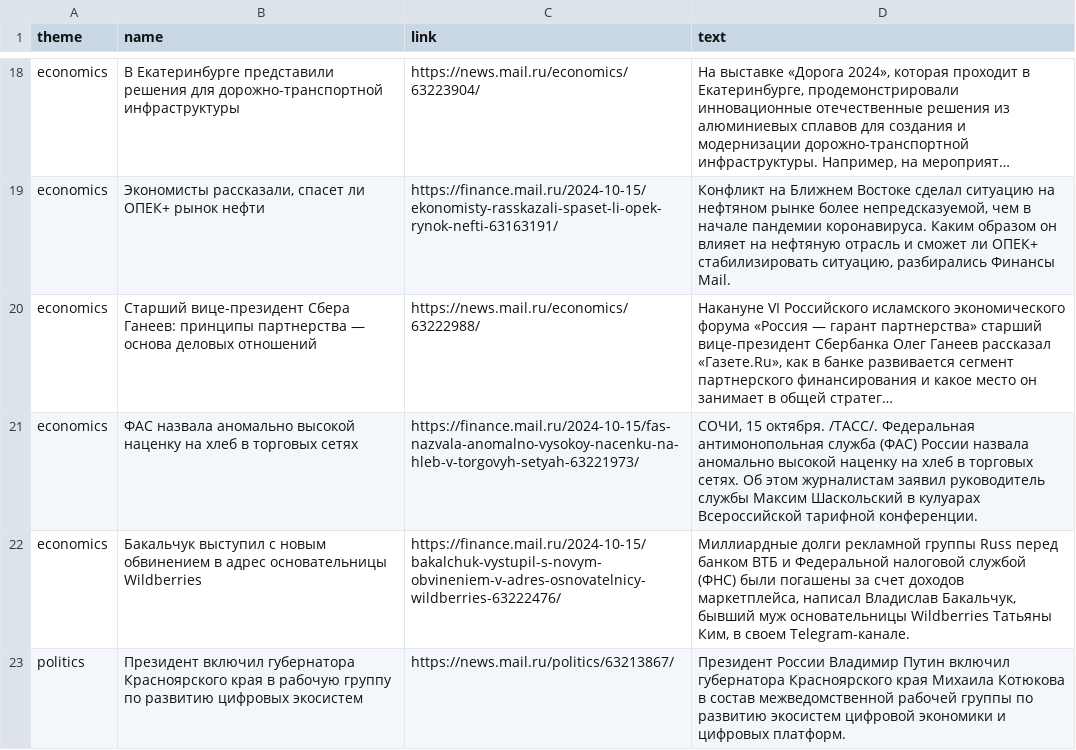
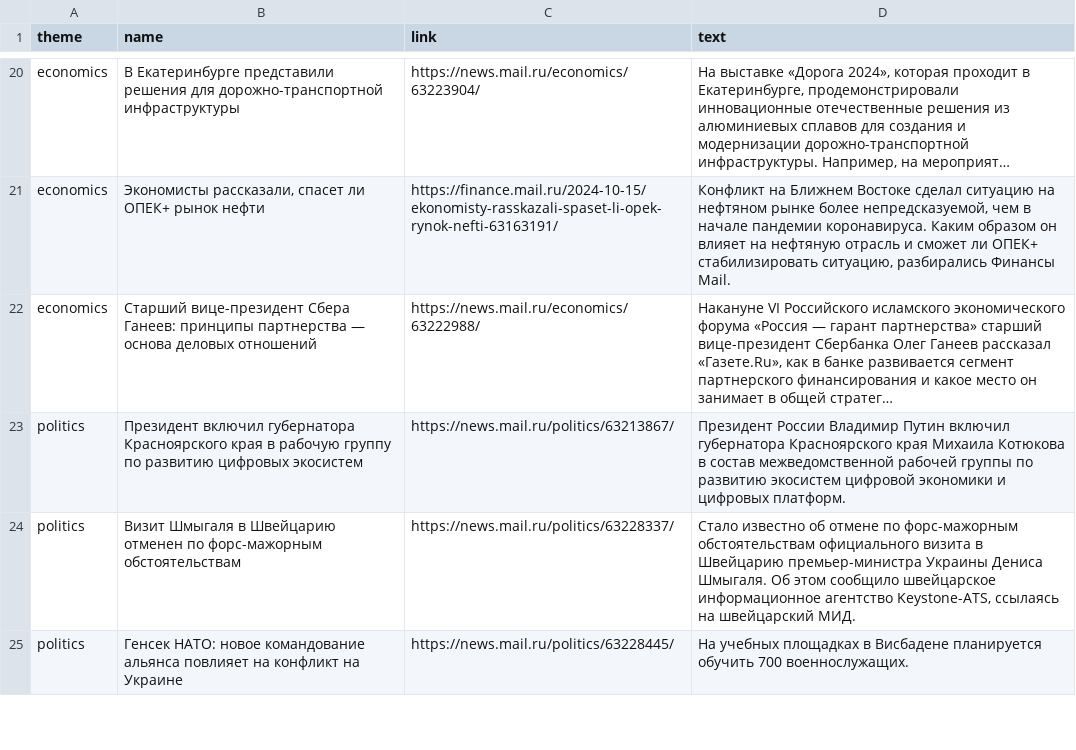
Before and after one commit to nata44845/data_extract_parsing, a CSV file: seminar4/homework4/news.csv, drawn as a sheet; only a part is shown, gaps mark what is left out; long unchanged cells end in …; removed rows and columns are numbered as before the commit, all else as after; the diff covers the shown part only; the diff names each change by its address in the sheet, - before the commit and + after, or states it on an @@ line.

```diff
--- a/seminar4/homework4/news.csv
+++ b/seminar4/homework4/news.csv
-row 21: economics | ФАС назвала аномально высокой наценку на хлеб в торговых сетях | https://finance.mail.ru/2024-10-15/fas-nazvala-anomalno-vysokoy-nacenku-na-hleb-v-torgovyh-setyah-63221973/ | СОЧИ, 15 октября. /ТАСС/. Федеральная антимонопольная служба (ФАС) России назвала аномально высокой наценку на хлеб в торговых сетях. Об этом журналистам заявил руководитель службы Максим Шаскольский в кулуарах Всероссийской тарифной конференции.
-row 22: economics | Бакальчук выступил с новым обвинением в адрес основательницы Wildberries | https://finance.mail.ru/2024-10-15/bakalchuk-vystupil-s-novym-obvineniem-v-adres-osnovatelnicy-wildberries-63222476/ | Миллиардные долги рекламной группы Russ перед банком ВТБ и Федеральной налоговой службой (ФНС) были погашены за счет доходов маркетплейса, написал Владислав Бакальчук, бывший муж основательницы Wildberries Татьяны Ким, в своем Telegram-канале.
+row 24: politics | Визит Шмыгаля в Швейцарию отменен по форс-мажорным обстоятельствам | https://news.mail.ru/politics/63228337/ | Стало известно об отмене по форс-мажорным обстоятельствам официального визита в Швейцарию премьер-министра Украины Дениса Шмыгаля. Об этом сообщило швейцарское информационное агентство Keystone-ATS, ссылаясь на швейцарский МИД.
+row 25: politics | Генсек НАТО: новое командование альянса повлияет на конфликт на Украине | https://news.mail.ru/politics/63228445/ | На учебных площадках в Висбадене планируется обучить 700 военнослужащих.
```
Also changed, not shown: 21 added rows, 21 removed rows and 4 edited cells elsewhere in this file, 27 other files.
